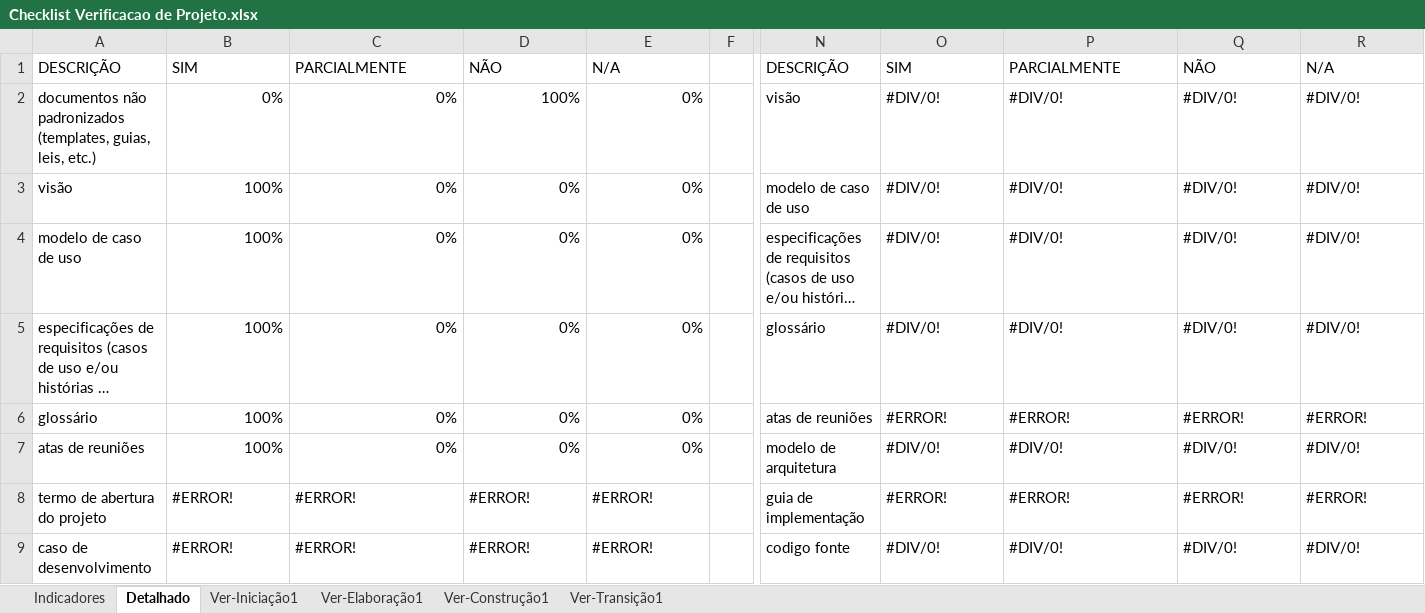
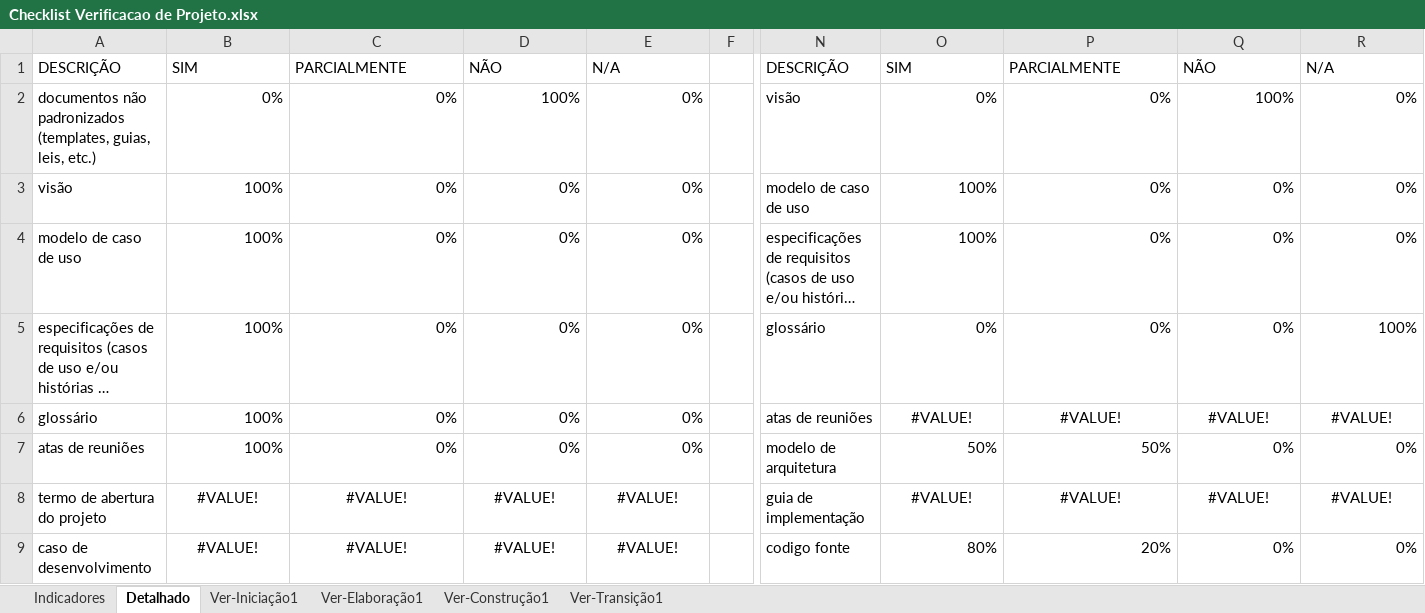
Before and after one commit to 0pmm/maverick_shift, an Excel workbook: 6.Gerenciamento de Projeto/Checklist Verificacao de Projeto.xlsx, sheet Detalhado, drawn as a sheet; only a part is shown, gaps mark what is left out; long unchanged cells end in …; values as stored, in another font and other column widths than the file's, no borders; charts and pictures not drawn; removed rows and columns are numbered as before the commit, all else as after; rows hold the shown columns only; the diff covers the shown part only; the diff names each change by its address in the sheet, - before the commit and + after, or states it on an @@ line.

Commit message:
att: checklist

```diff
--- a/6.Gerenciamento de Projeto/Checklist Verificacao de Projeto.xlsx (sheet Detalhado)
+++ b/6.Gerenciamento de Projeto/Checklist Verificacao de Projeto.xlsx (sheet Detalhado)
-O2: #DIV/0!
+O2: 0%
-P2:P5: #DIV/0!
+P2:P5: 0%
-Q2: #DIV/0!
+Q2: 100%
-R2:R4: #DIV/0!
+R2:R4: 0%
-O3:O4: #DIV/0!
+O3:O4: 100%
-Q3:Q5: #DIV/0!
+Q3:Q5: 0%
-O5: #DIV/0!
+O5: 0%
-R5: #DIV/0!
+R5: 100%
-O6: #ERROR!
+O6: #VALUE!
-O6:R6 alignment: left
+O6:R6 alignment: center
-P6: #ERROR!
+P6: #VALUE!
-Q6: #ERROR!
+Q6: #VALUE!
-R6: #ERROR!
+R6: #VALUE!
-O7: #DIV/0!
+O7: 50%
-P7: #DIV/0!
+P7: 50%
-Q7: #DIV/0!
+Q7: 0%
-R7: #DIV/0!
+R7: 0%
-B8: #ERROR!
+B8: #VALUE!
-B8:E8 alignment: left
+B8:E8 alignment: center
-C8: #ERROR!
+C8: #VALUE!
-D8: #ERROR!
+D8: #VALUE!
-E8: #ERROR!
+E8: #VALUE!
-O8: #ERROR!
+O8: #VALUE!
-O8:R8 alignment: left
+O8:R8 alignment: center
-P8: #ERROR!
+P8: #VALUE!
-Q8: #ERROR!
+Q8: #VALUE!
-R8: #ERROR!
+R8: #VALUE!
-row 9: caso de desenvolvimento | #ERROR! | #ERROR! | #ERROR! | #ERROR! |  | codigo fonte | #DIV/0! | #DIV/0! | #DIV/0! | #DIV/0!
+row 9: caso de desenvolvimento | #VALUE! | #VALUE! | #VALUE! | #VALUE! |  | codigo fonte | 80% | 20% | 0% | 0%
```
Also changed, not shown: 2 added rows, 2 removed rows, 56 edited cells and cell formats elsewhere in this sheet, sheet Ver-Construção1, sheet Ver-Elaboração1, sheet Ver-Transição1, sheet Ver-Iniciação1, sheet Indicadores, formulas that keep their value, hidden cells, charts or pictures.
